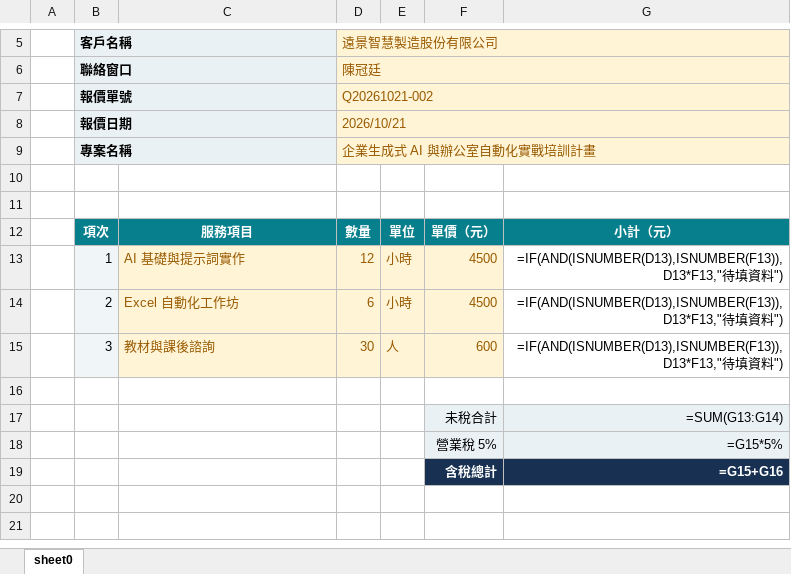
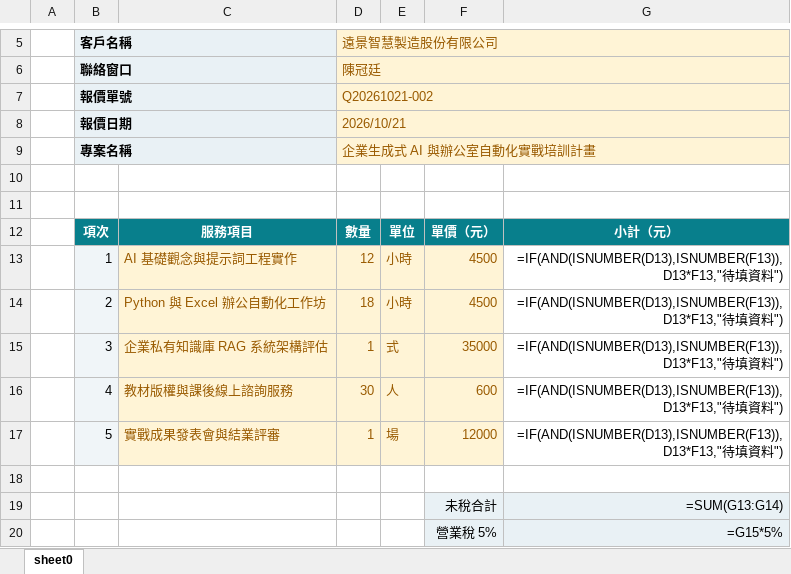
Before and after one commit to roberthsu2003/workflow-productivity, an Excel workbook: 常見的AI應用/office辦公室應用進階的對齊/報價單_示範成果_客戶2_遠景智慧製造(長備註測試).xlsx, sheet sheet0, drawn as a sheet; only a part is shown, gaps mark what is left out; the shorter side is filled out with more unchanged rows; values as stored, in another font and other column widths than the file's, no borders; formulas without a stored value are shown as written; addresses are those after the commit; the diff names each change by its address in the sheet, - before the commit and + after, or states it on an @@ line.

Commit message:
update quotation example Excel files, README, and data documentation for office alignment guide

```diff
--- a/常見的AI應用/office辦公室應用進階的對齊/報價單_示範成果_客戶2_遠景智慧製造(長備註測試).xlsx (sheet sheet0)
+++ b/常見的AI應用/office辦公室應用進階的對齊/報價單_示範成果_客戶2_遠景智慧製造(長備註測試).xlsx (sheet sheet0)
-C13: AI 基礎與提示詞實作
+C13: AI 基礎觀念與提示詞工程實作
-C14: Excel 自動化工作坊
+C14: Python 與 Excel 辦公自動化工作坊
-D14 (遠景智慧製造股份有限公司): 6
+D14 (遠景智慧製造股份有限公司): 18
+row 15:  | 3 | 企業私有知識庫 RAG 系統架構評估 | 1 | 式 | 35000 | =IF(AND(ISNUMBER(D13),ISNUMBER(F13)),D13*F13,"待填資料")
-B16 (客戶名稱): 3
+B16 (客戶名稱): 4
-C16: 教材與課後諮詢
+C16: 教材版權與課後線上諮詢服務
+row 17:  | 5 | 實戰成果發表會與結業評審 | 1 | 場 | 12000 | =IF(AND(ISNUMBER(D13),ISNUMBER(F13)),D13*F13,"待填資料")
```
Also changed, not shown: 常見的AI應用/office辦公室應用進階的對齊/報價單_示範成果_客戶1_星河創意.xlsx, 常見的AI應用/office辦公室應用進階的對齊/報價單_示範成果_客戶3_好日子生活選物.xlsx, 2 other files.
